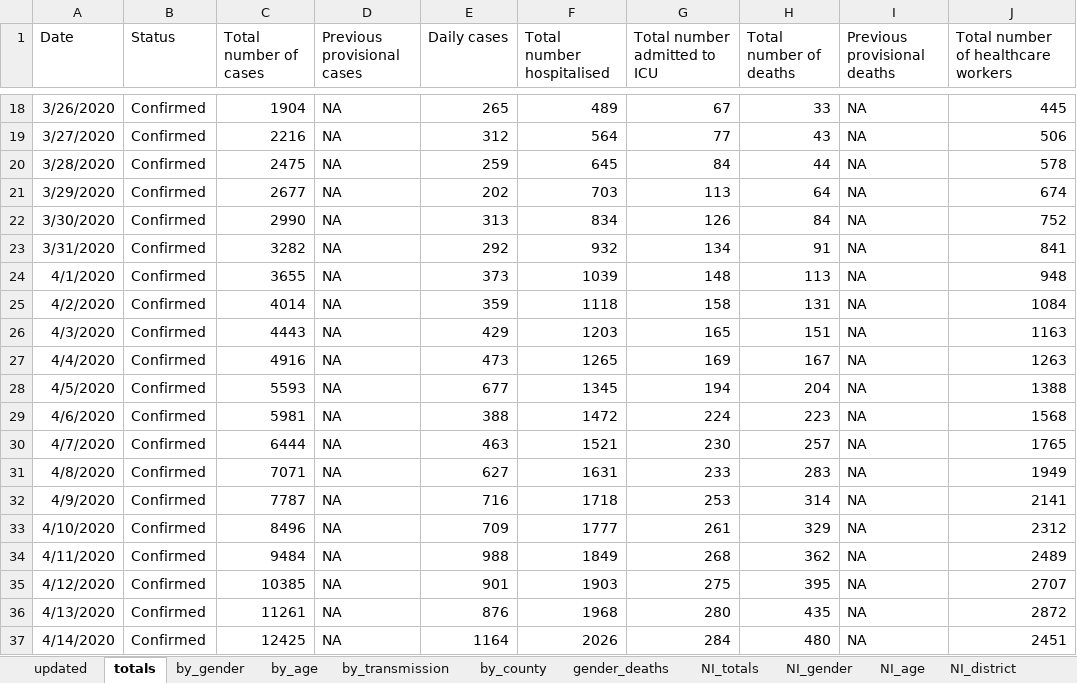
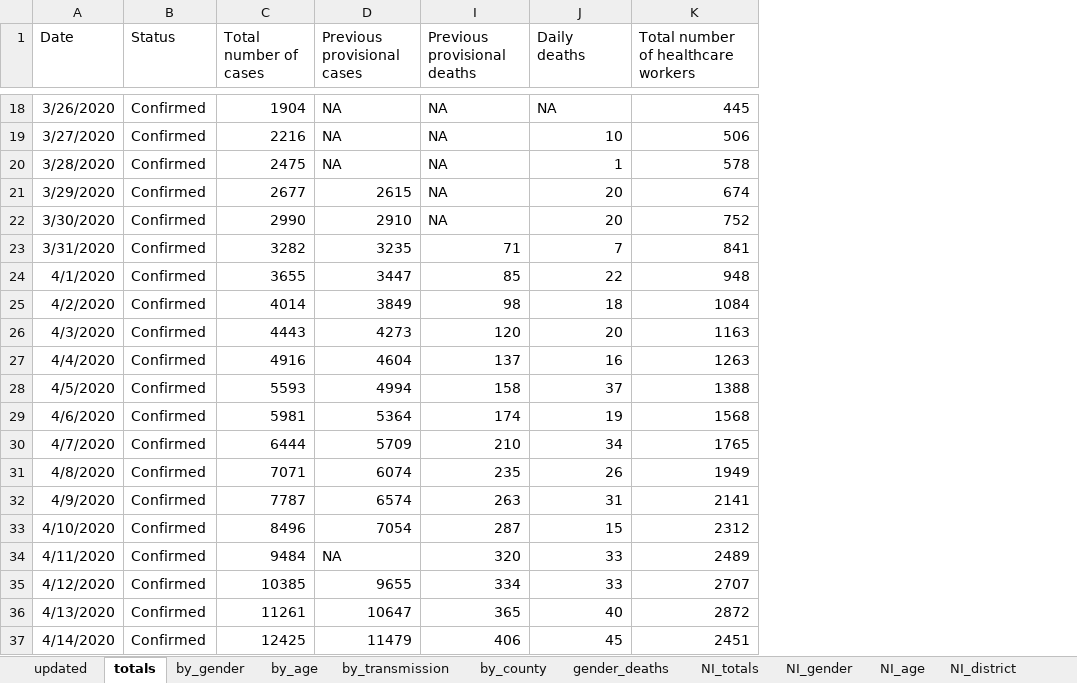
Before and after one commit to hamilton-institute/covid19ireland, an Excel workbook: shiny/covid19_hamilton/latest_irish_data.xlsx, sheet totals, drawn as a sheet; only a part is shown, gaps mark what is left out; values as stored, in another font and other column widths than the file's, no borders; removed rows and columns are numbered as before the commit, all else as after; the diff covers the shown part only; the diff names each change by its address in the sheet, - before the commit and + after, or states it on an @@ line.

Commit message:
Included provisional death/case figures

```diff
--- a/shiny/covid19_hamilton/latest_irish_data.xlsx (sheet totals)
+++ b/shiny/covid19_hamilton/latest_irish_data.xlsx (sheet totals)
@@ column E (Daily cases) hidden, rows 18-37: 265 | 312 | 259 | 202 | 313 | 292 | 373 | 359 | 429 | 473 | 677 | 388 | 463 | 627 | 716 | 709 | 988 | 901 | 876 | 1164 @@
@@ column F (Total number hospitalised) hidden, rows 18-37: 489 | 564 | 645 | 703 | 834 | 932 | 1039 | 1118 | 1203 | 1265 | 1345 | 1472 | 1521 | 1631 | 1718 | 1777 | 1849 | 1903 | 1968 | 2026 @@
@@ column G (Total number admitted to ICU) hidden, rows 18-37: 67 | 77 | 84 | 113 | 126 | 134 | 148 | 158 | 165 | 169 | 194 | 224 | 230 | 233 | 253 | 261 | 268 | 275 | 280 | 284 @@
@@ column H (Total number of deaths) hidden, rows 18-37: 33 | 43 | 44 | 64 | 84 | 91 | 113 | 131 | 151 | 167 | 204 | 223 | 257 | 283 | 314 | 329 | 362 | 395 | 435 | 480 @@
+column J (Daily deaths), rows 18-37: NA | 10 | 1 | 20 | 20 | 7 | 22 | 18 | 20 | 16 | 37 | 19 | 34 | 26 | 31 | 15 | 33 | 33 | 40 | 45
-D21 (Previous provisional cases): NA
+D21 (Previous provisional cases): 2615
-D22 (Previous provisional cases): NA
+D22 (Previous provisional cases): 2910
-D23 (Previous provisional cases): NA
+D23 (Previous provisional cases): 3235
-I23 (Previous provisional deaths): NA
+I23 (Previous provisional deaths): 71
-D24 (Previous provisional cases): NA
+D24 (Previous provisional cases): 3447
-I24 (Previous provisional deaths): NA
+I24 (Previous provisional deaths): 85
-D25 (Previous provisional cases): NA
+D25 (Previous provisional cases): 3849
-I25 (Previous provisional deaths): NA
+I25 (Previous provisional deaths): 98
-D26 (Previous provisional cases): NA
+D26 (Previous provisional cases): 4273
-I26 (Previous provisional deaths): NA
+I26 (Previous provisional deaths): 120
-D27 (Previous provisional cases): NA
+D27 (Previous provisional cases): 4604
-I27 (Previous provisional deaths): NA
+I27 (Previous provisional deaths): 137
-D28 (Previous provisional cases): NA
+D28 (Previous provisional cases): 4994
-I28 (Previous provisional deaths): NA
+I28 (Previous provisional deaths): 158
-D29 (Previous provisional cases): NA
+D29 (Previous provisional cases): 5364
-I29 (Previous provisional deaths): NA
+I29 (Previous provisional deaths): 174
-D30 (Previous provisional cases): NA
+D30 (Previous provisional cases): 5709
-I30 (Previous provisional deaths): NA
+I30 (Previous provisional deaths): 210
-D31 (Previous provisional cases): NA
+D31 (Previous provisional cases): 6074
-I31 (Previous provisional deaths): NA
+I31 (Previous provisional deaths): 235
-D32 (Previous provisional cases): NA
+D32 (Previous provisional cases): 6574
-I32 (Previous provisional deaths): NA
+I32 (Previous provisional deaths): 263
-D33 (Previous provisional cases): NA
+D33 (Previous provisional cases): 7054
-I33 (Previous provisional deaths): NA
+I33 (Previous provisional deaths): 287
-I34 (Previous provisional deaths): NA
+I34 (Previous provisional deaths): 320
-D35 (Previous provisional cases): NA
+D35 (Previous provisional cases): 9655
-I35 (Previous provisional deaths): NA
+I35 (Previous provisional deaths): 334
-D36 (Previous provisional cases): NA
+D36 (Previous provisional cases): 10647
-I36 (Previous provisional deaths): NA
+I36 (Previous provisional deaths): 365
-D37 (Previous provisional cases): NA
+D37 (Previous provisional cases): 11479
-I37 (Previous provisional deaths): NA
+I37 (Previous provisional deaths): 406
```
Also changed, not shown: 12 edited cells elsewhere in this sheet.
